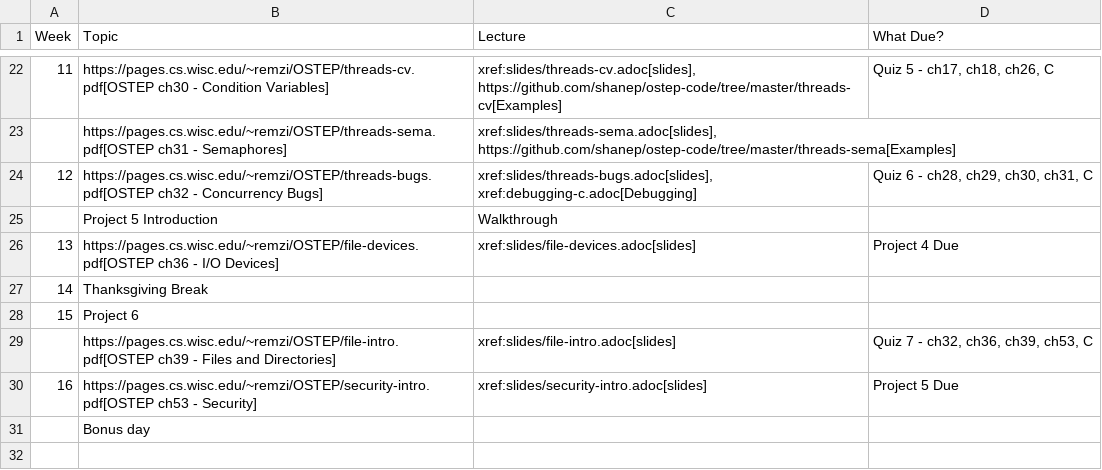
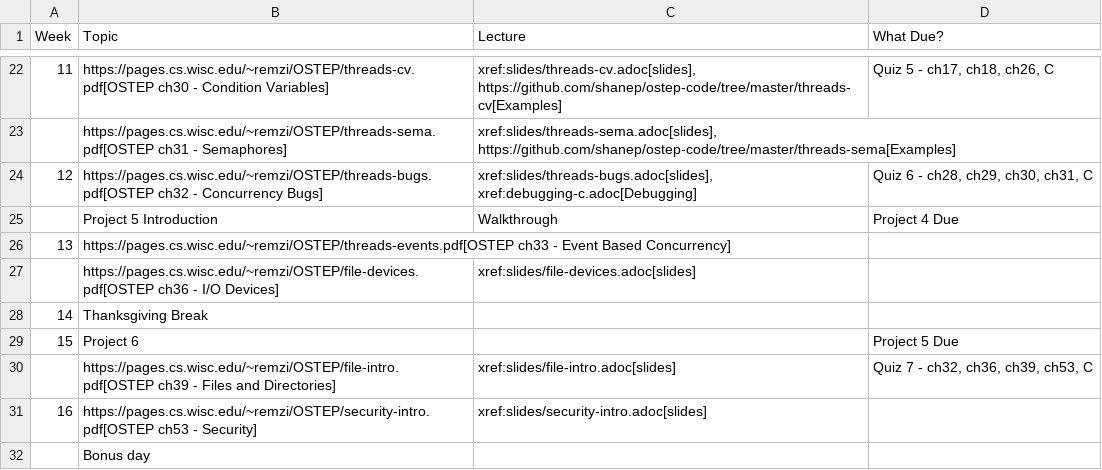
Before and after one commit to shanep/shanep.github.io, a CSV file: src/cs452/schedule.csv, drawn as a sheet; only a part is shown, gaps mark what is left out; addresses are those after the commit; the diff names each change by its address in the sheet, - before the commit and + after, or states it on an @@ line.

Commit message:
updated schedule

```diff
--- a/src/cs452/schedule.csv
+++ b/src/cs452/schedule.csv
-D25 (What Due?): (empty)
+D25 (What Due?): Project 4 Due
+row 26: 13 | https://pages.cs.wisc.edu/~remzi/OSTEP/threads-events.pdf[OSTEP ch33 - Event Based Concurrency]
@@ column A (Week) renumbered in row 27 @@
-D27 (What Due?): Project 4 Due
+D27 (What Due?): (empty)
-D29 (What Due?): (empty)
+D29 (What Due?): Project 5 Due
-D31 (What Due?): Project 5 Due
+D31 (What Due?): (empty)
```
Also changed, not shown: 1 other file.
